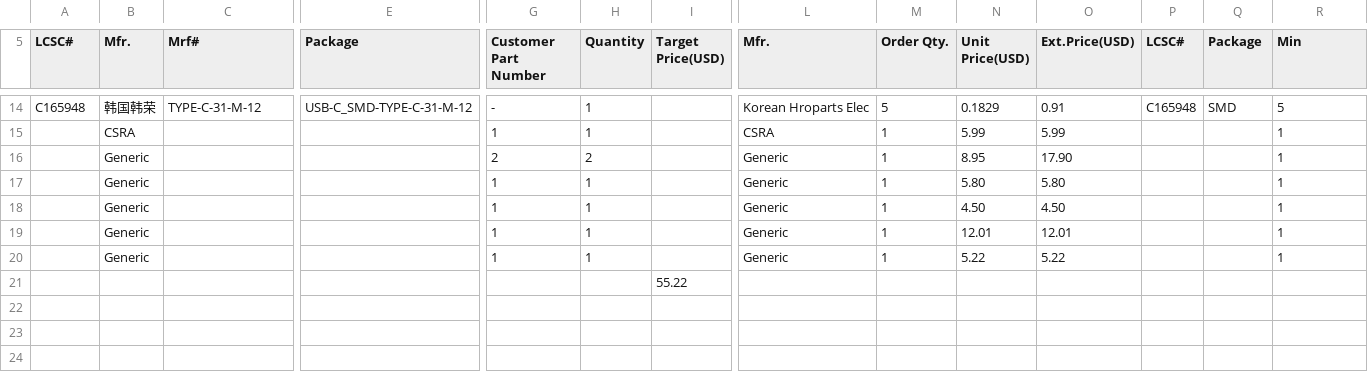
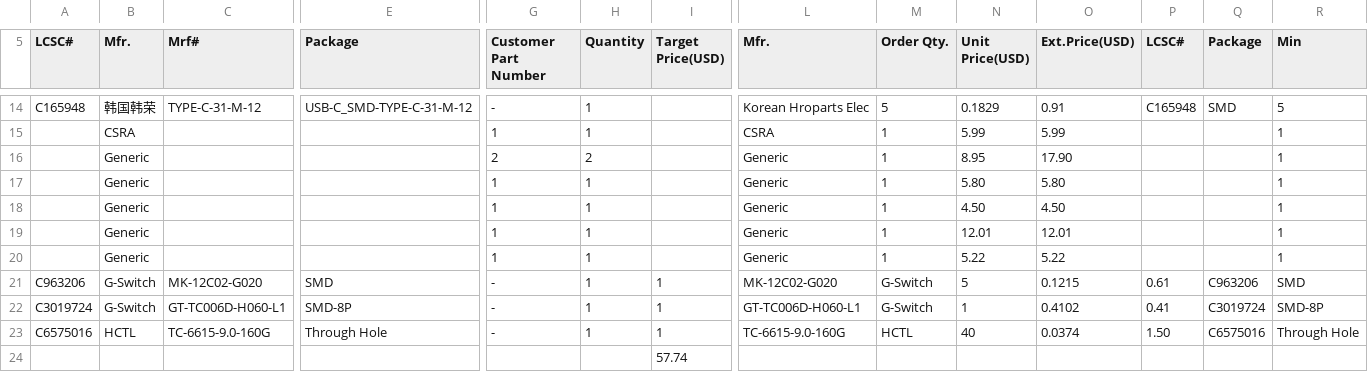
Before and after one commit to YashasSingh/Beanie_headphones, a CSV file: export_project_20260401_113324.csv, drawn as a sheet; only a part is shown, gaps mark what is left out; addresses are those after the commit; rows hold the shown columns only; the diff names each change by its address in the sheet, - before the commit and + after, or states it on an @@ line.

```diff
--- a/export_project_20260401_113324.csv
+++ b/export_project_20260401_113324.csv
+row 21: C963206 | G-Switch | MK-12C02-G020 | SMD | - | 1 | 1 | MK-12C02-G020 | G-Switch | 5 | 0.1215 | 0.61 | C963206 | SMD
+row 22: C3019724 | G-Switch | GT-TC006D-H060-L1 | SMD-8P | - | 1 | 1 | GT-TC006D-H060-L1 | G-Switch | 1 | 0.4102 | 0.41 | C3019724 | SMD-8P
+row 23: C6575016 | HCTL | TC-6615-9.0-160G | Through Hole | - | 1 | 1 | TC-6615-9.0-160G | HCTL | 40 | 0.0374 | 1.50 | C6575016 | Through Hole
-I24 (Target Price(USD)): 55.22
+I24 (Target Price(USD)): 57.74
```
Also changed, not shown: 4 other files.
